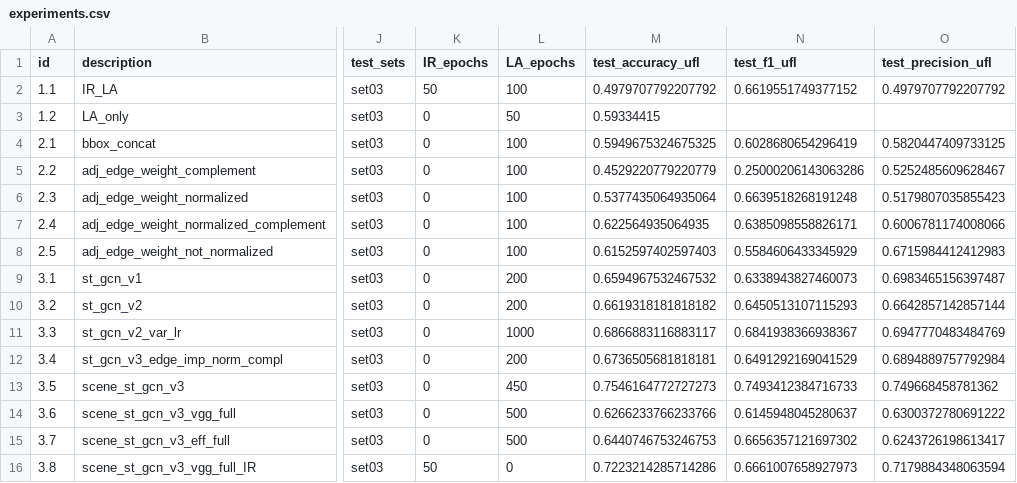
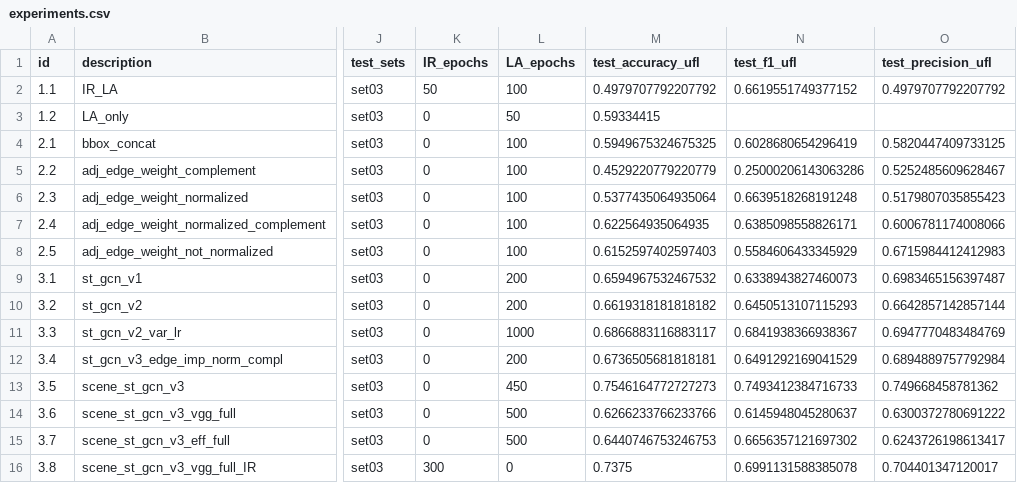
Before and after one commit to simonescaccia/UnPIE, a CSV file: results/experiments.csv, drawn as a sheet; only a part is shown, gaps mark what is left out; the diff names each change by its address in the sheet, - before the commit and + after, or states it on an @@ line.

Commit message:
Add experiment

```diff
--- a/results/experiments.csv
+++ b/results/experiments.csv
-K16 (IR_epochs): 50
+K16 (IR_epochs): 300
-M16 (test_accuracy_ufl): 0.7223214285714286
+M16 (test_accuracy_ufl): 0.7375
-N16 (test_f1_ufl): 0.6661007658927973
+N16 (test_f1_ufl): 0.6991131588385078
-O16 (test_precision_ufl): 0.7179884348063594
+O16 (test_precision_ufl): 0.704401347120017
```
